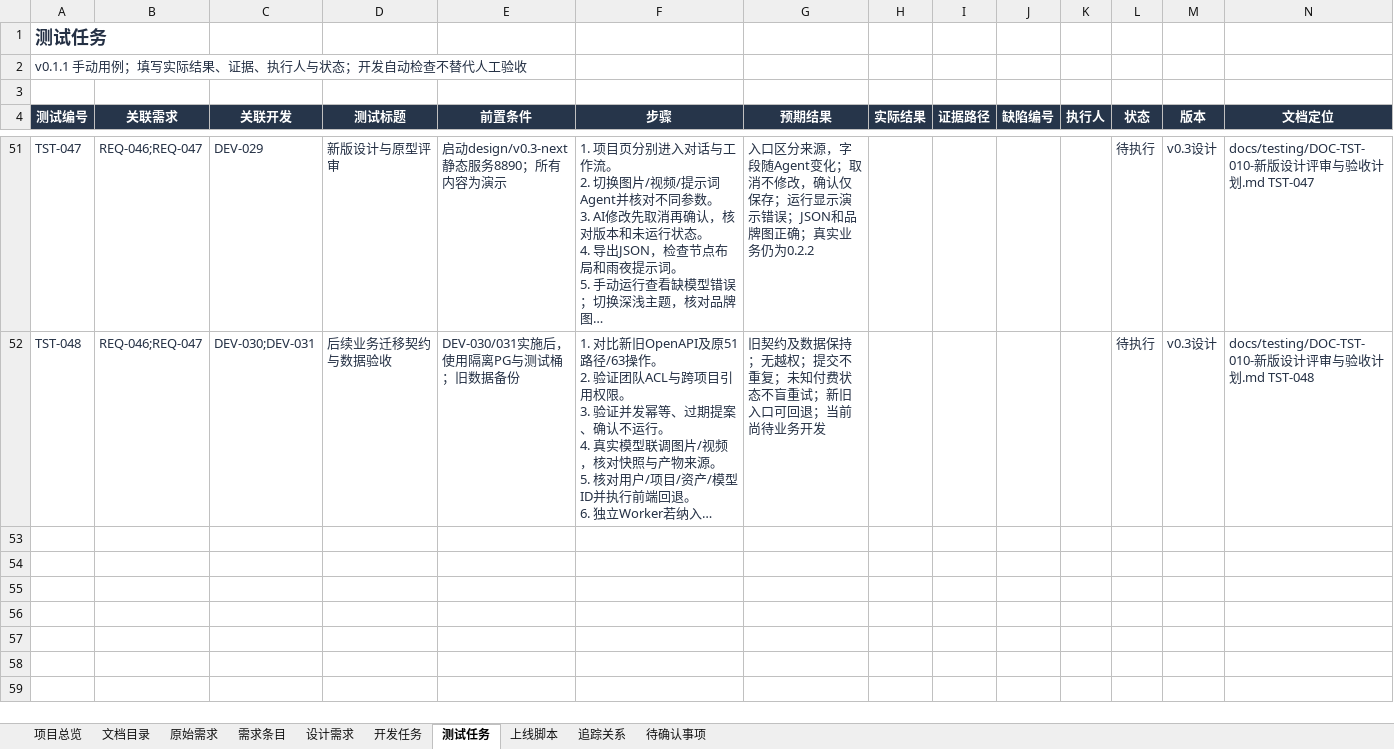
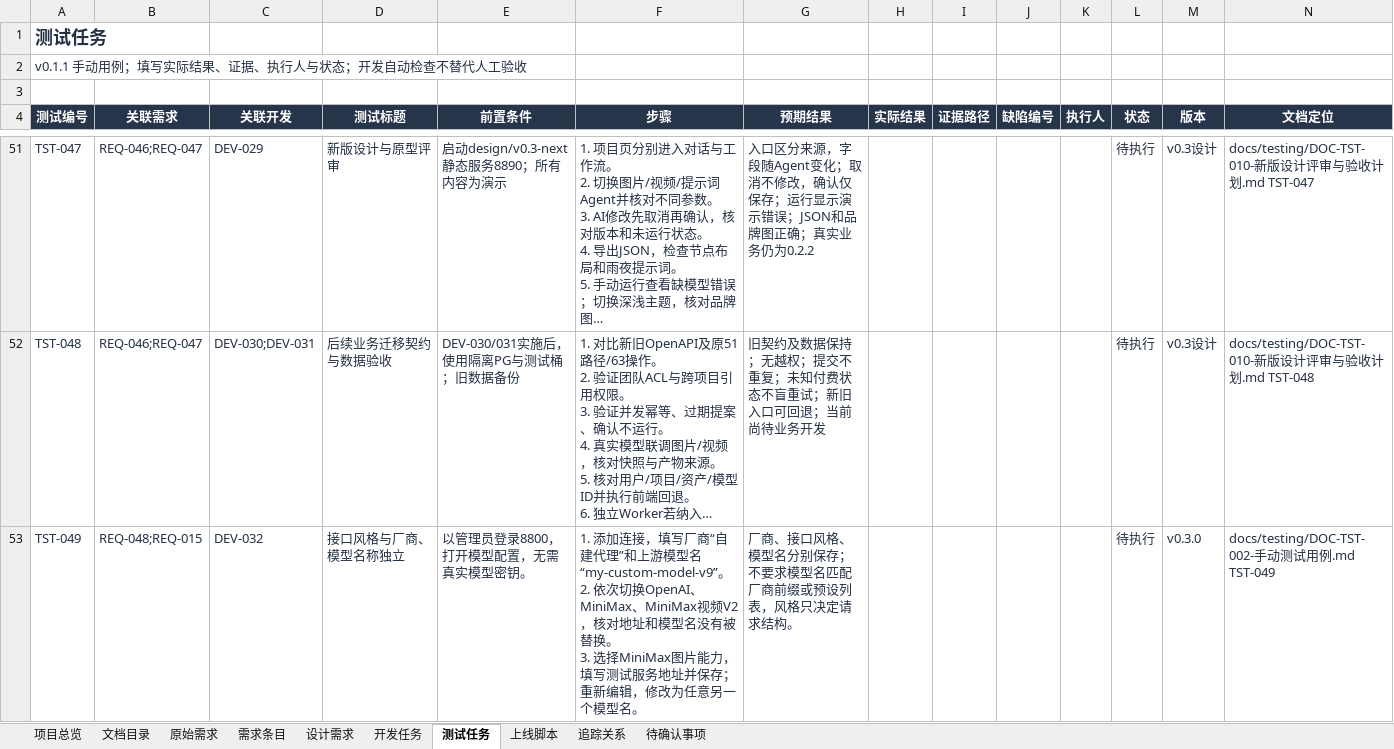
Before and after one commit to wangbhan/CloudHeron, an Excel workbook: outputs/project-register-01/AI漫剧平台-项目追踪表-v0.1.xlsx, sheet 测试任务, drawn as a sheet; only a part is shown, gaps mark what is left out; long unchanged cells end in …; values as stored, in another font and other column widths than the file's, no borders; conditional formats and table styles not drawn; ↵ is a line break in a cell; the diff covers the shown part only; the diff names each change by its address in the sheet, - before the commit and + after, or states it on an @@ line.

Commit message:
feat: decouple model interface styles and add MiniMax adapters

```diff
--- a/outputs/project-register-01/AI漫剧平台-项目追踪表-v0.1.xlsx (sheet 测试任务)
+++ b/outputs/project-register-01/AI漫剧平台-项目追踪表-v0.1.xlsx (sheet 测试任务)
+row 53: TST-049 | REQ-048;REQ-015 | DEV-032 | 接口风格与厂商、模型名称独立 | 以管理员登录8800，打开模型配置，无需真实模型密钥。 | 1. 添加连接，填写厂商“自建代理”和上游模型名“my-custom-model-v9”。 ↵ 2. 依次切换OpenAI、MiniMax、MiniMax视频V2，核对地址和模型名没有被替换。 ↵ 3. 选择MiniMax图片能力，填写测试服务地址并保存；重新编辑，修改为任意另一个模型名。 | 厂商、接口风格、模型名分别保存；不要求模型名匹配厂商前缀或预设列表，风格只决定请求结构。 |  |  |  |  | 待执行 | v0.3.0 | docs/testing/DOC-TST-002-手动测试用例.md TST-049
```
Also changed, not shown: 3 added rows elsewhere in this sheet, sheet 追踪关系, sheet 文档目录, sheet 上线脚本, sheet 设计需求, sheet 开发任务, sheet 需求条目, 2 more sheets, 35 other files.
